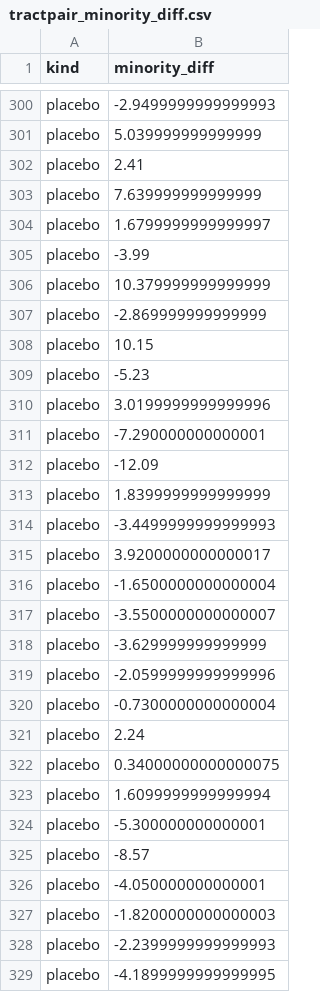
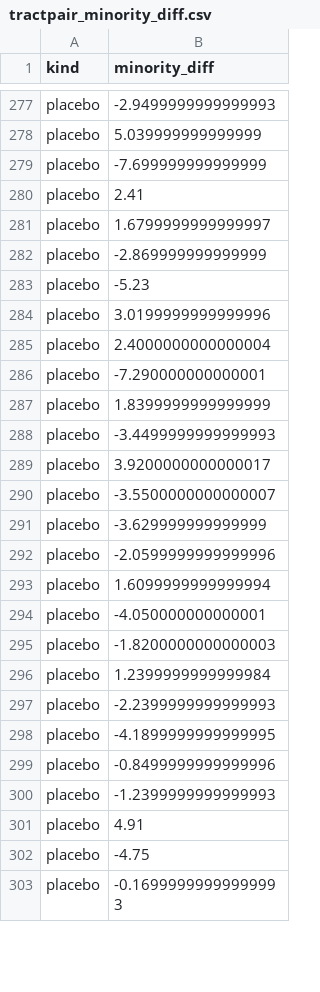
Before and after one commit to gowtham-chandrasekaran/llm-loan-bias, a CSV file: reports/figures/tractpair_minority_diff.csv, drawn as a sheet; only a part is shown, gaps mark what is left out; the shorter side is filled out with more unchanged rows; the diff covers the shown part only.

```diff
--- a/reports/figures/tractpair_minority_diff.csv
+++ b/reports/figures/tractpair_minority_diff.csv
@@ -301,13 +278,10 @@ placebo,-2.9499999999999993
 placebo,5.039999999999999
+placebo,-7.699999999999999
 placebo,2.41
-placebo,7.639999999999999
 placebo,1.6799999999999997
-placebo,-3.99
-placebo,10.379999999999999
 placebo,-2.869999999999999
-placebo,10.15
 placebo,-5.23
 placebo,3.0199999999999996
+placebo,2.4000000000000004
 placebo,-7.290000000000001
-placebo,-12.09
 placebo,1.8399999999999999
@@ -315,3 +289,2 @@ placebo,-3.4499999999999993
 placebo,3.9200000000000017
-placebo,-1.6500000000000004
 placebo,-3.5500000000000007
@@ -319,10 +292,6 @@ placebo,-3.629999999999999
 placebo,-2.0599999999999996
-placebo,-0.7300000000000004
-placebo,2.24
-placebo,0.34000000000000075
 placebo,1.6099999999999994
-placebo,-5.300000000000001
-placebo,-8.57
 placebo,-4.050000000000001
 placebo,-1.8200000000000003
+placebo,1.2399999999999984
 placebo,-2.2399999999999993
```
Also changed, not shown: 13 added rows, 33 removed rows and 11 edited cells elsewhere in this file, data/processed/name_pairs.csv, data/processed/placebo_tract_pairs.csv, 42 other files.
